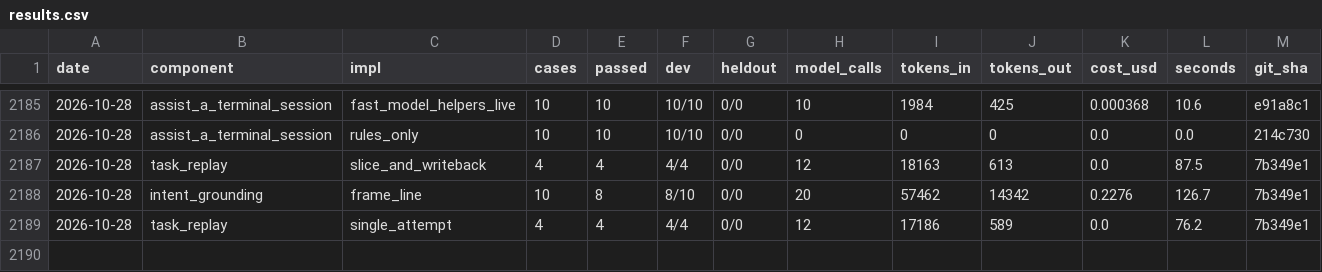
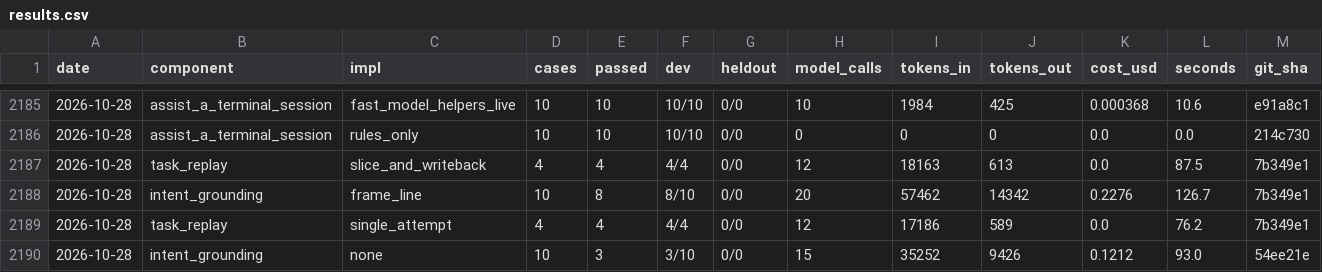
Before and after one commit to SpiritualData/quest-ai-runner, a CSV file: evaluation/components/results.csv, drawn as a sheet; only a part is shown, gaps mark what is left out; rows hold the shown columns only; the diff names each change by its address in the sheet, - before the commit and + after, or states it on an @@ line.

```diff
--- a/evaluation/components/results.csv
+++ b/evaluation/components/results.csv
+row 2190: 2026-10-28 | intent_grounding | none | 10 | 3 | 3/10 | 0/0 | 15 | 35252 | 9426 | 0.1212 | 93.0 | 54ee21e
```
Also changed, not shown: 1 other file.
